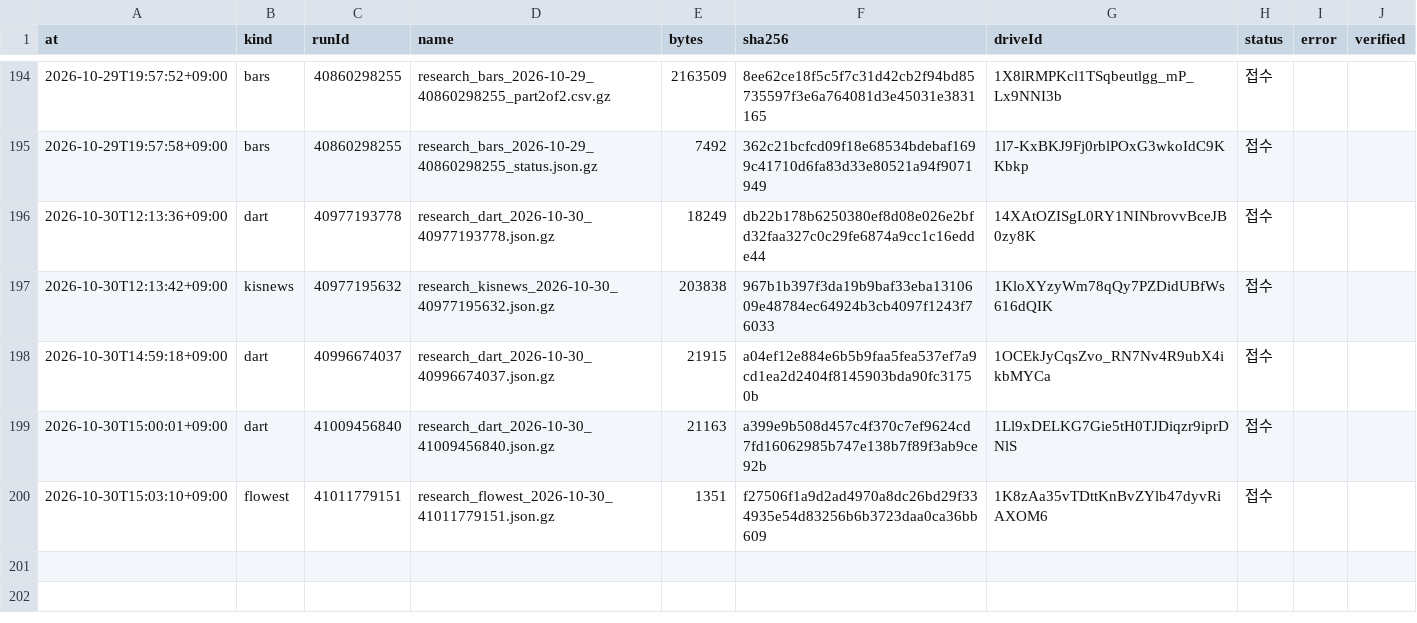
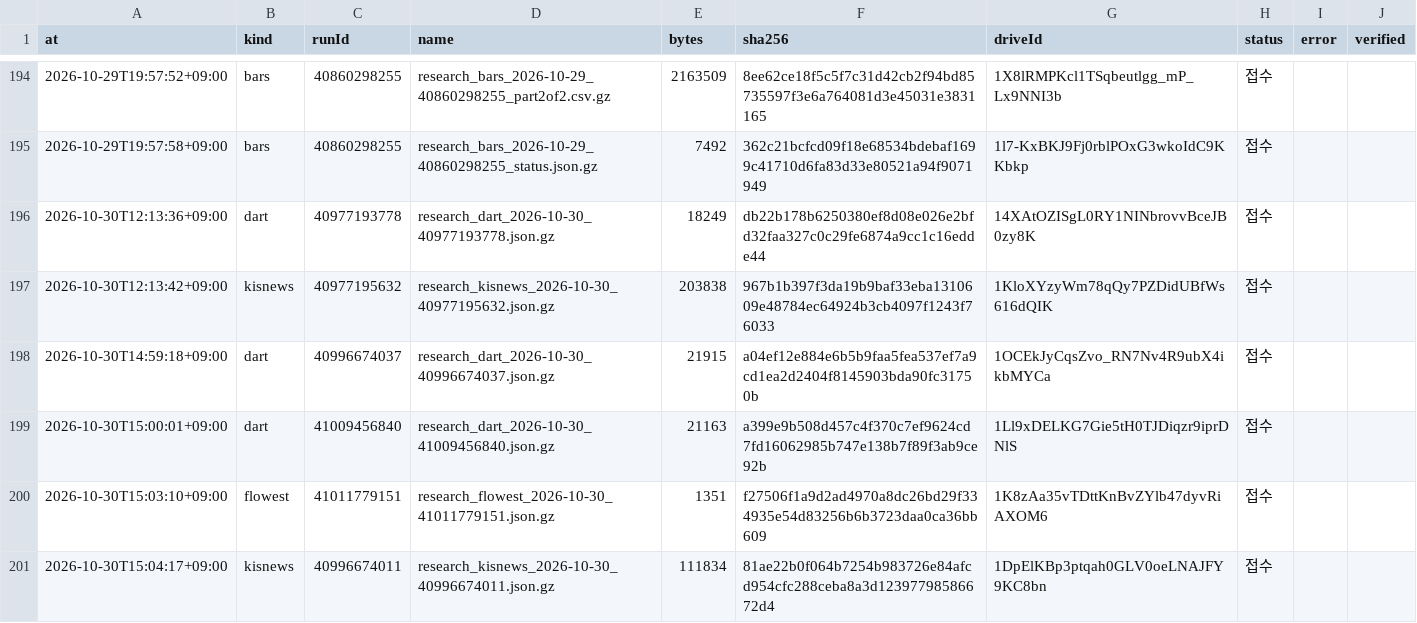
Before and after one commit to Hyeokgi/stock-omakase, a CSV file: data/research_runs/private_receipts.csv, drawn as a sheet; only a part is shown, gaps mark what is left out.

```diff
--- a/data/research_runs/private_receipts.csv
+++ b/data/research_runs/private_receipts.csv
@@ -200 +200,2 @@ at,kind,runId,name,bytes,sha256,driveId,status,error,verified
 2026-10-30T15:03:10+09:00,flowest,41011779151,research_flowest_2026-10-30_41011779151.json.gz,1351,f27506f1a9d2ad4970a8dc26bd29f334935e54d83256b6b3723daa0ca36bb609,1K8zAa35vTDttKnBvZYlb47dyvRiAXOM6,접수,,
+2026-10-30T15:04:17+09:00,kisnews,40996674011,research_kisnews_2026-10-30_40996674011.json.gz,111834,81ae22b0f064b7254b983726e84afcd954cfc288ceba8a3d12397798586672d4,1DpElKBp3ptqah0GLV0oeLNAJFY9KC8bn,접수,,
```
Also changed, not shown: data/research_runs/kis_news_runs.csv.
